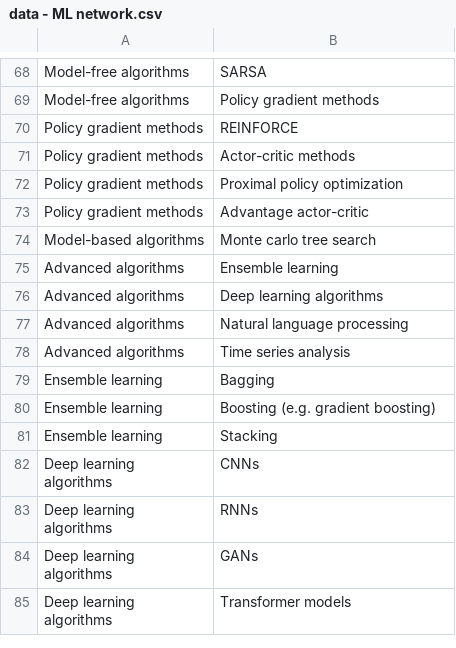
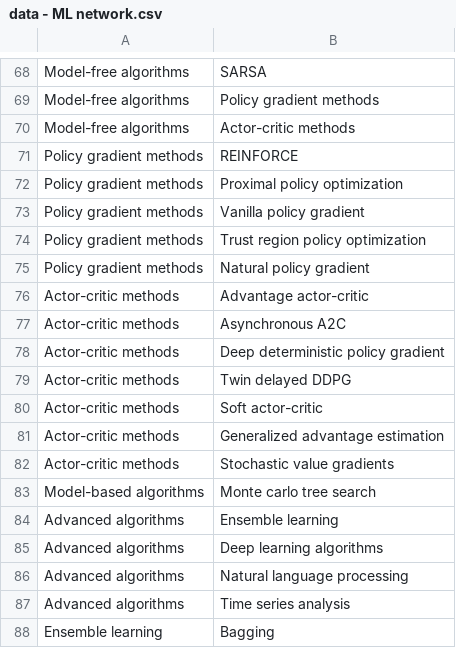
Before and after one commit to Educative-Content/graphicData, a CSV file: data - ML network.csv, drawn as a sheet; only a part is shown, gaps mark what is left out; the shorter side is filled out with more unchanged rows.

Commit message:
Update data - ML network.csv

```diff
--- a/data - ML network.csv
+++ b/data - ML network.csv
@@ -69,6 +69,15 @@ Model-free algorithms,SARSA
 Model-free algorithms,Policy gradient methods
+Model-free algorithms, Actor-critic methods
 Policy gradient methods,REINFORCE
-Policy gradient methods,Actor-critic methods
 Policy gradient methods,Proximal policy optimization
-Policy gradient methods,Advantage actor-critic
+Policy gradient methods,Vanilla policy gradient
+Policy gradient methods,Trust region policy optimization
+Policy gradient methods,Natural policy gradient
+Actor-critic methods,Advantage actor-critic
+Actor-critic methods,Asynchronous A2C
+Actor-critic methods,Deep deterministic policy gradient
+Actor-critic methods,Twin delayed DDPG
+Actor-critic methods,Soft actor-critic
+Actor-critic methods,Generalized advantage estimation
+Actor-critic methods,Stochastic value gradients
 Model-based algorithms,Monte carlo tree search
```
